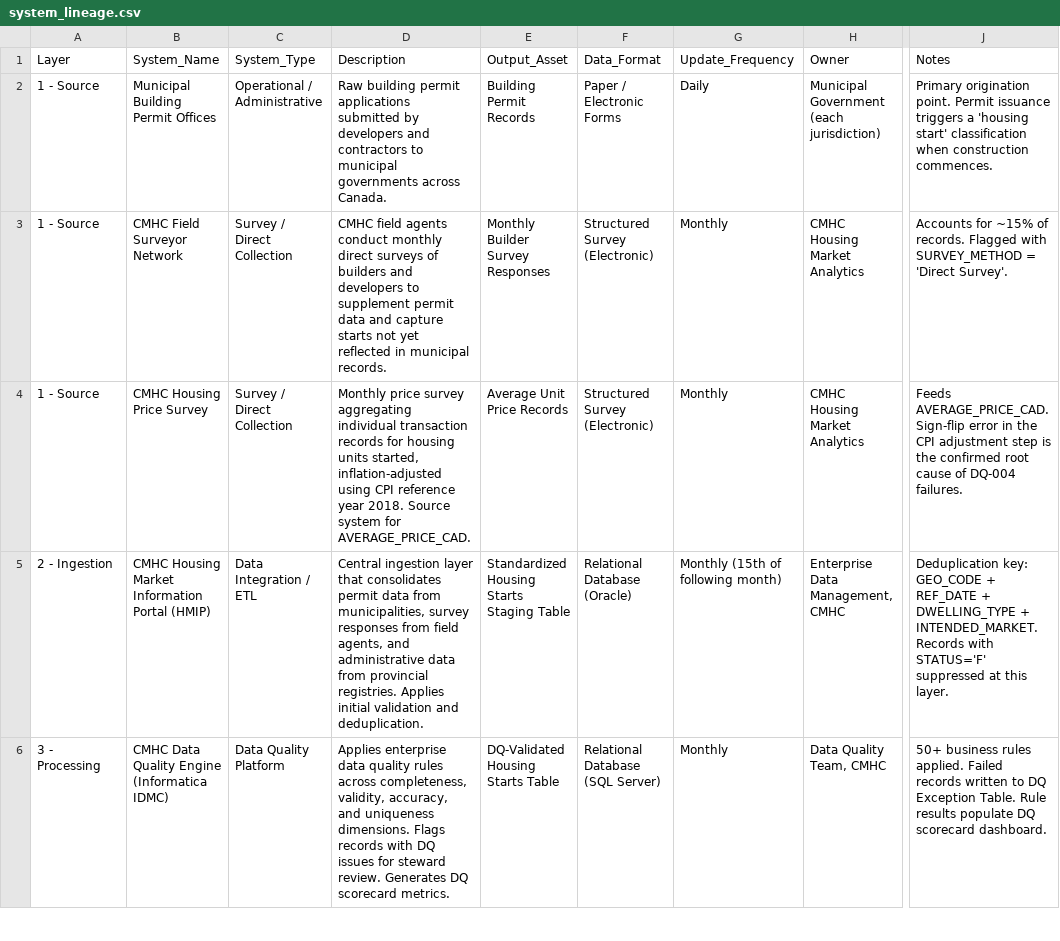
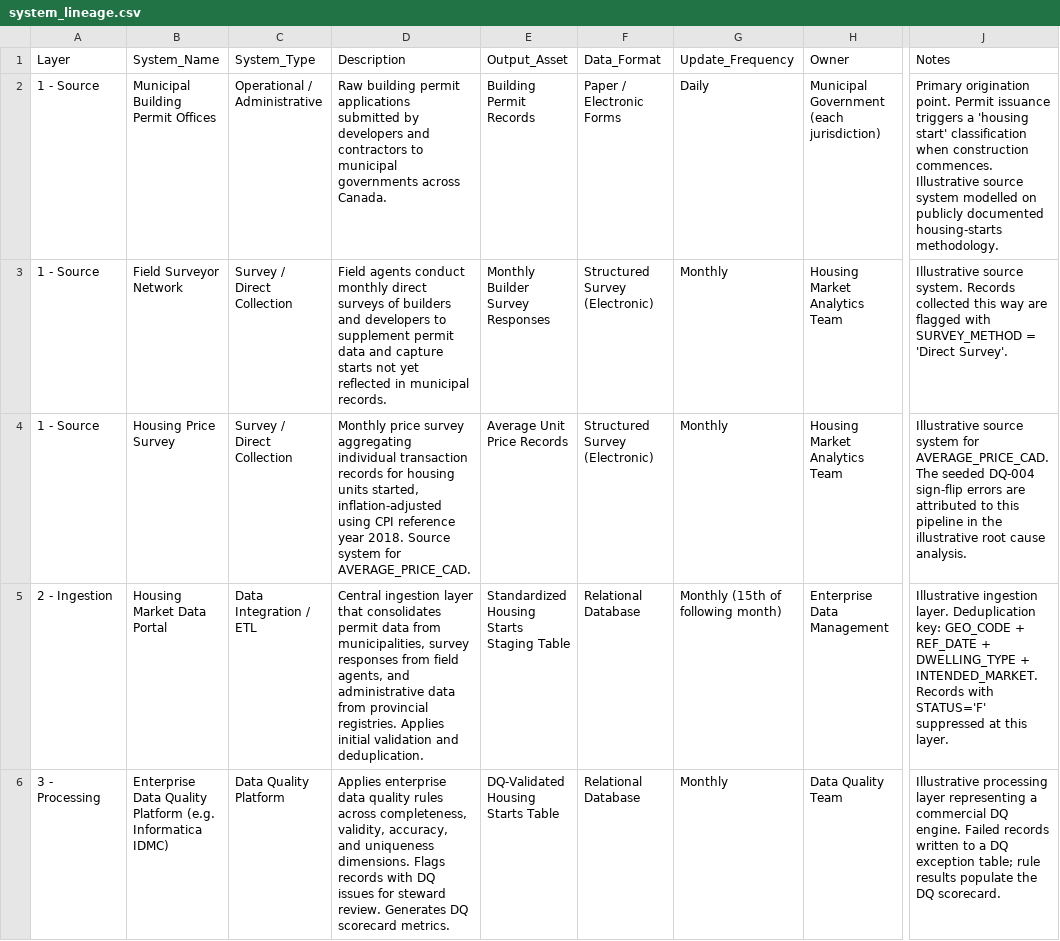
Before and after one commit to rkdhakal/canadian-housing-data-governance, a CSV file: lineage/system_lineage.csv, drawn as a sheet; only a part is shown, gaps mark what is left out; the diff covers the shown part only; the diff names each change by its address in the sheet, - before the commit and + after, or states it on an @@ line.

Commit message:
Reframe governance artifacts as a generic enterprise setup

```diff
--- a/lineage/system_lineage.csv
+++ b/lineage/system_lineage.csv
-J2 (Notes): …construction commences.
+J2 (Notes): …construction commences. Illustrative source system modelled on publicly documented housing-starts methodology.
-B3 (System_Name): CMHC Field Surveyor Network
+B3 (System_Name): Field Surveyor Network
-D3 (Description): CMHC field agents conduct…
+D3 (Description): Field agents conduct…
-H3:H4 (Owner): CMHC Housing Market Analytics
+H3:H4 (Owner): Housing Market Analytics Team
-J3 (Notes): Accounts for ~15% of records. Flagged with SURVEY_METHOD…
+J3 (Notes): Illustrative source system. Records collected this way are flagged with SURVEY_METHOD…
-B4 (System_Name): CMHC Housing Price Survey
+B4 (System_Name): Housing Price Survey
-J4 (Notes): Feeds AVERAGE_PRICE_CAD. Sign-flip error in the CPI adjustment step is the confirmed root cause of DQ-004 failures.
+J4 (Notes): Illustrative source system for AVERAGE_PRICE_CAD. The seeded DQ-004 sign-flip errors are attributed to this pipeline in the illustrative root cause analysis.
-B5 (System_Name): CMHC Housing Market Information Portal (HMIP)
+B5 (System_Name): Housing Market Data Portal
-F5 (Data_Format): Relational Database (Oracle)
+F5 (Data_Format): Relational Database
-H5 (Owner): Enterprise Data Management, CMHC
+H5 (Owner): Enterprise Data Management
-J5 (Notes): Deduplication key:…
+J5 (Notes): Illustrative ingestion layer. Deduplication key:…
-B6 (System_Name): CMHC Data Quality Engine (Informatica IDMC)
+B6 (System_Name): Enterprise Data Quality Platform (e.g. Informatica IDMC)
-F6 (Data_Format): Relational Database (SQL Server)
+F6 (Data_Format): Relational Database
-H6 (Owner): Data Quality Team, CMHC
+H6 (Owner): Data Quality Team
-J6 (Notes): 50+ business rules applied. Failed records written to DQ Exception Table. Rule results populate DQ scorecard dashboard.
+J6 (Notes): Illustrative processing layer representing a commercial DQ engine. Failed records written to a DQ exception table; rule results populate the DQ scorecard.
```
Also changed, not shown: 22 edited cells elsewhere in this file, catalog/asset_catalog.csv, catalog/data_dictionary.csv, 15 other files.
